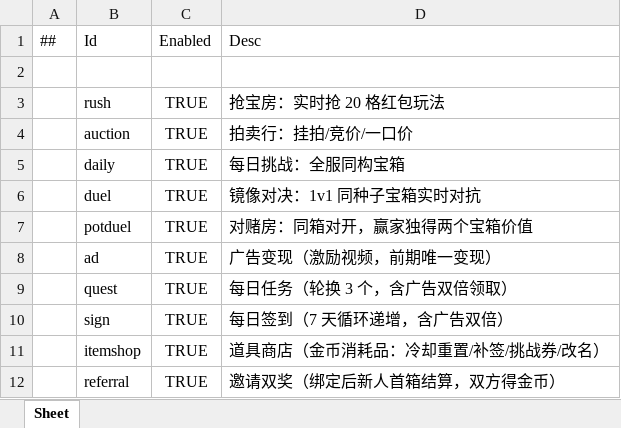
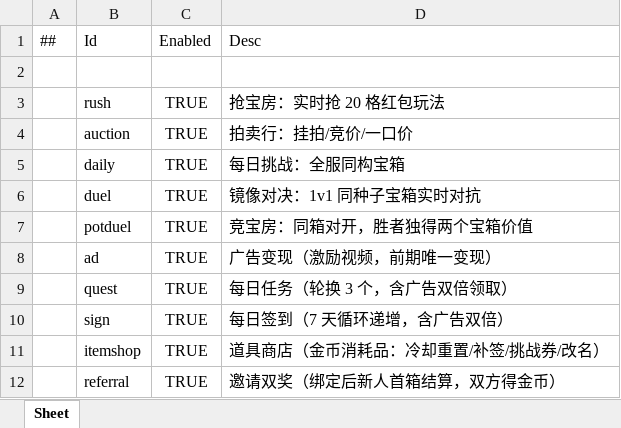
Before and after one commit to liu3122/tuanjiesimplegame, an Excel workbook: LubanWorkspace/Data/tb_feature.xlsx, sheet Sheet, drawn as a sheet; values as stored, in another font and other column widths than the file's, no borders; the diff names each change by its address in the sheet, - before the commit and + after, or states it on an @@ line.

Commit message:
文案去赌博化（软著/版号合规 C1）：对赌房→竞宝房、赢家通吃→胜者全得、赌徒→冒险家(Adventurer)、开到最后一格、落袋→收下/收金、入场金→入场费、庄家→系统——覆盖 tb_character/tb_feature/tb_level 与双端 UI 字符串/注释/README，双端配置重生成，玩法与代码标识符(potduel 等)不动；冒烟脚本同步修正（技能冷却 ERR_COOLDOWN 先于限用校验、排行榜多榜 data.list 结构、每轮随机新玩家避免持久化冷却误报）

```diff
--- a/LubanWorkspace/Data/tb_feature.xlsx (sheet Sheet)
+++ b/LubanWorkspace/Data/tb_feature.xlsx (sheet Sheet)
-D7: 对赌房：同箱对开，赢家独得两个宝箱价值
+D7: 竞宝房：同箱对开，胜者独得两个宝箱价值
```
Also changed, not shown: LubanWorkspace/Data/tb_character.xlsx, LubanWorkspace/Data/tb_level.xlsx, 13 other files.
